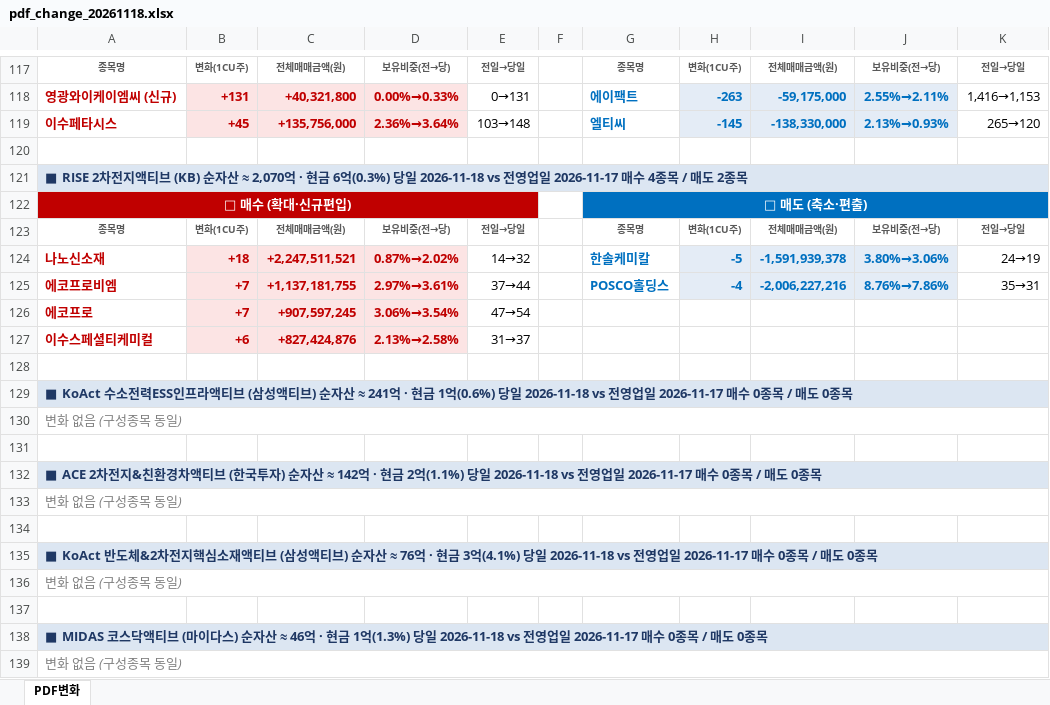
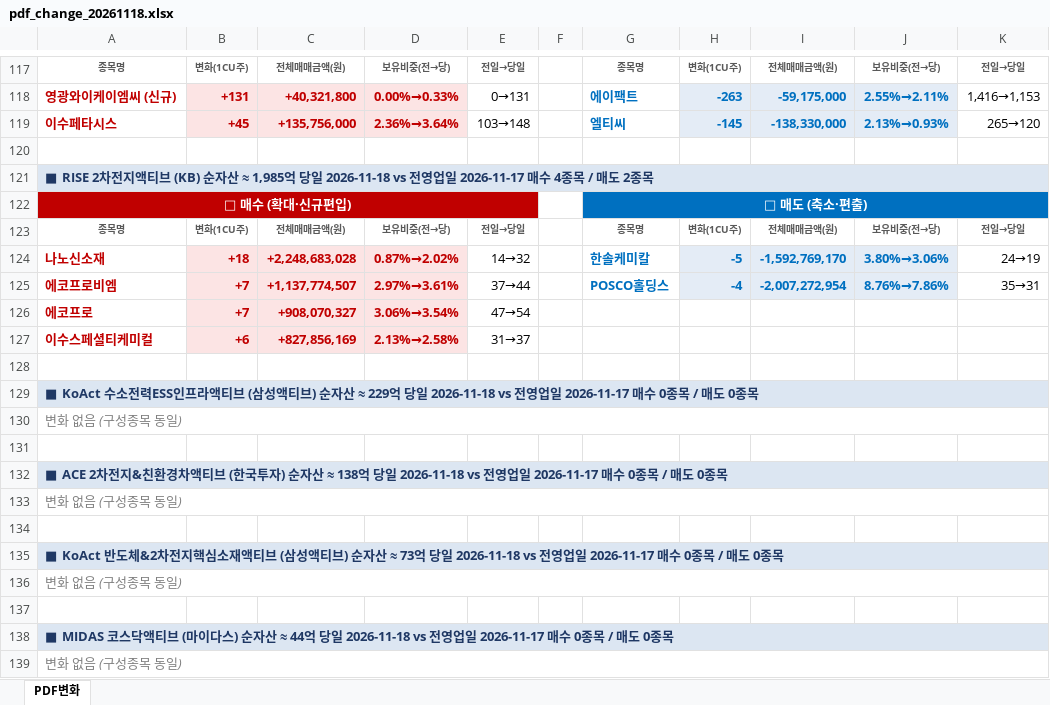
Before and after one commit to unrevr15/etf-reports, an Excel workbook: reports/pdf_change_20261118.xlsx, sheet PDF변화, drawn as a sheet; only a part is shown, gaps mark what is left out; values as stored, in another font and other column widths than the file's, no borders; the diff covers the shown part only; the diff names each change by its address in the sheet, - before the commit and + after, or states it on an @@ line.

```diff
--- a/reports/pdf_change_20261118.xlsx (sheet PDF변화)
+++ b/reports/pdf_change_20261118.xlsx (sheet PDF변화)
-A121: …자산 ≈ 2,070억 · 현금 6억(0.3%) 당일 2026-11-18…
+A121: …자산 ≈ 1,985억 당일 2026-11-18…
-C124: +2,247,511,521
+C124: +2,248,683,028
-I124: -1,591,939,378
+I124: -1,592,769,170
-C125: +1,137,181,755
+C125: +1,137,774,507
-I125: -2,006,227,216
+I125: -2,007,272,954
-C126: +907,597,245
+C126: +908,070,327
-C127: +827,424,876
+C127: +827,856,169
-A129: …자산 ≈ 241억 · 현금 1억(0.6%) 당일 2026-11-18…
+A129: …자산 ≈ 229억 당일 2026-11-18…
-A132: …자산 ≈ 142억 · 현금 2억(1.1%) 당일 2026-11-18…
+A132: …자산 ≈ 138억 당일 2026-11-18…
-A135: …자산 ≈ 76억 · 현금 3억(4.1%) 당일 2026-11-18…
+A135: …자산 ≈ 73억 당일 2026-11-18…
-A138: …자산 ≈ 46억 · 현금 1억(1.3%) 당일 2026-11-18…
+A138: …자산 ≈ 44억 당일 2026-11-18…
```
Also changed, not shown: 1 added row, 1 removed row and 80 edited cells elsewhere in this sheet, reports/pdf_rolling5_20261118.xlsx.
